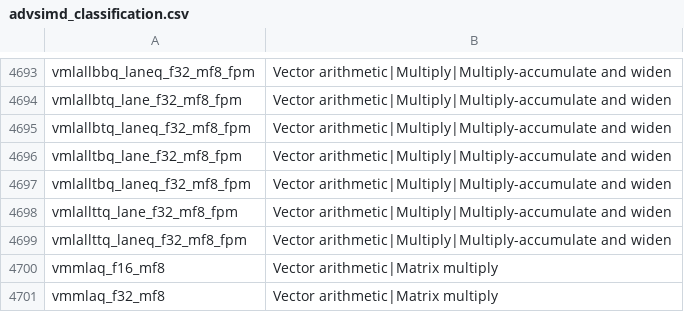
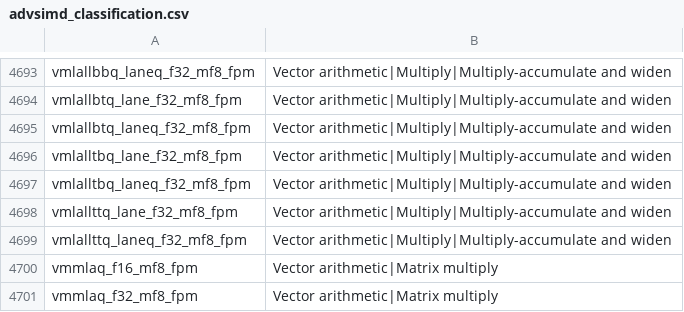
Before and after one commit to ARM-software/acle, a CSV file: tools/intrinsic_db/advsimd_classification.csv, drawn as a sheet; only a part is shown, gaps mark what is left out.

```diff
--- a/tools/intrinsic_db/advsimd_classification.csv
+++ b/tools/intrinsic_db/advsimd_classification.csv
@@ -4699,3 +4699,3 @@ vmlallttq_lane_f32_mf8_fpm	Vector arithmetic|Multiply|Multiply-accumulate and wi
 vmlallttq_laneq_f32_mf8_fpm	Vector arithmetic|Multiply|Multiply-accumulate and widen
-vmmlaq_f16_mf8	Vector arithmetic|Matrix multiply
-vmmlaq_f32_mf8	Vector arithmetic|Matrix multiply
+vmmlaq_f16_mf8_fpm	Vector arithmetic|Matrix multiply
+vmmlaq_f32_mf8_fpm	Vector arithmetic|Matrix multiply
```
Also changed, not shown: tools/intrinsic_db/advsimd.csv, 1 other file.
